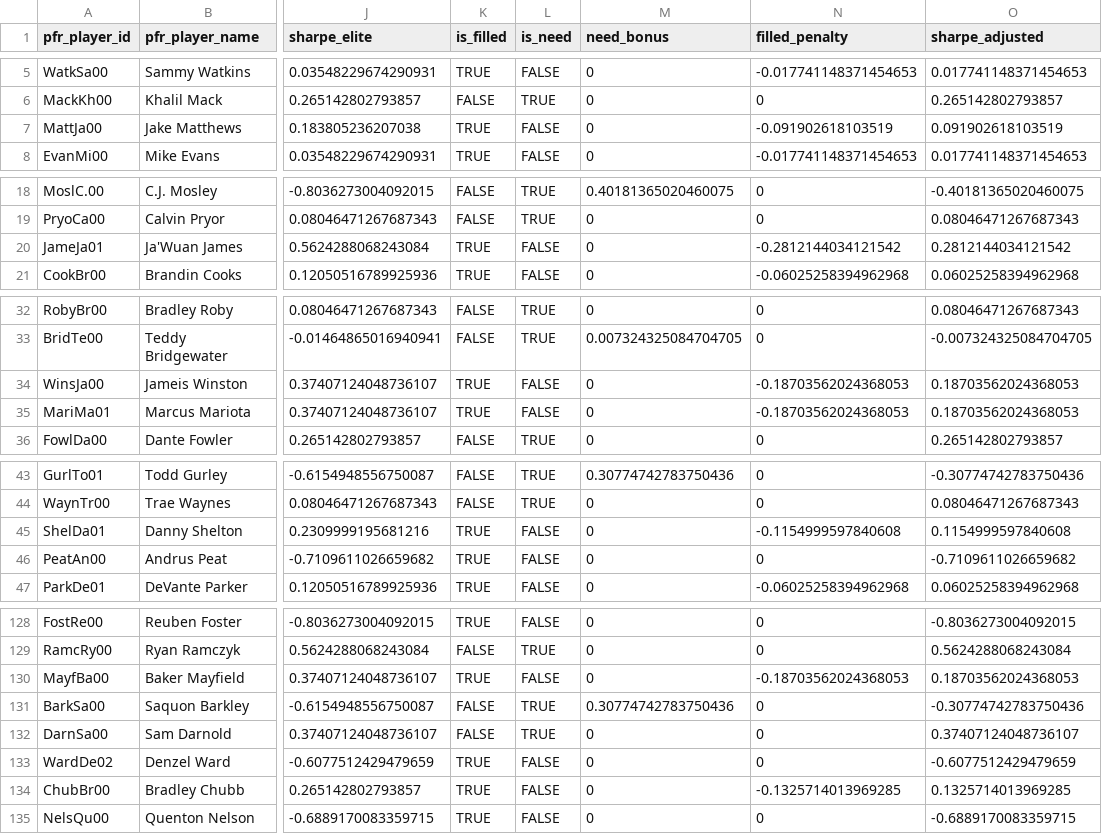
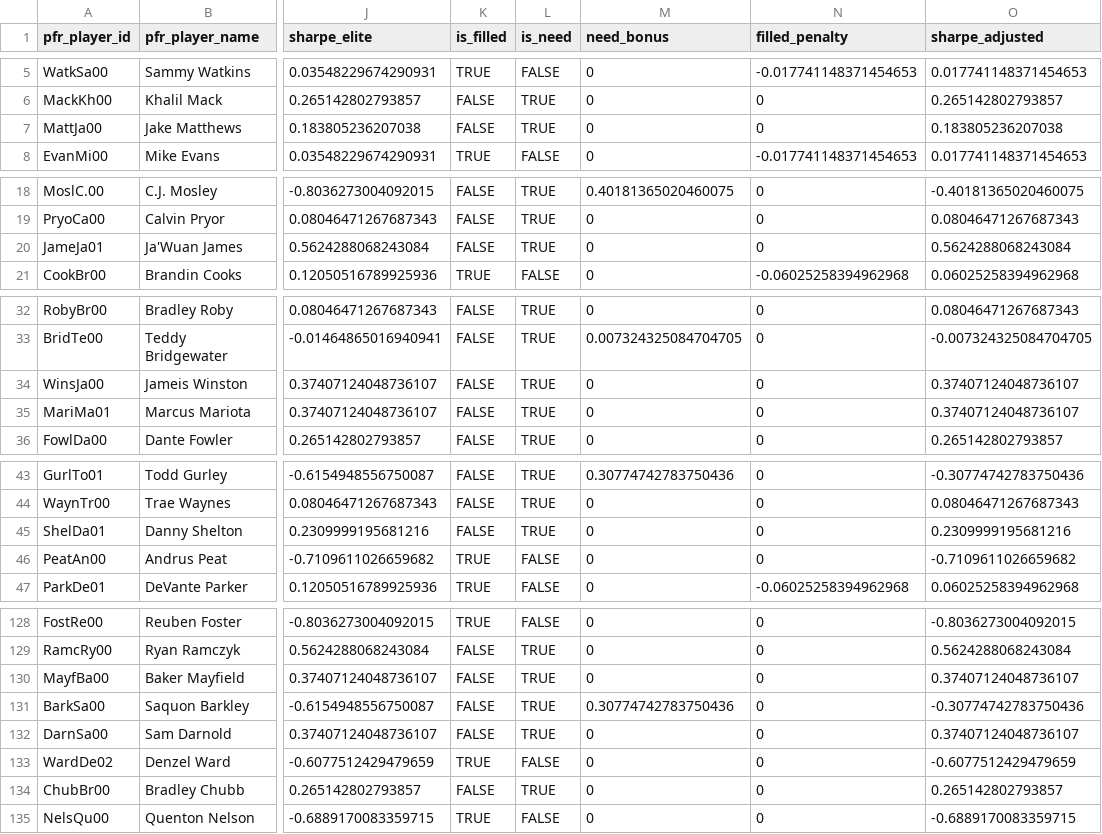
Before and after one commit to stranger9977/draft-sharpe-analysis, a CSV file: output/v2/r1_picks_need_adjusted.csv, drawn as a sheet; only a part is shown, gaps mark what is left out; the diff covers the shown part only; the diff names each change by its address in the sheet, - before the commit and + after, or states it on an @@ line.

```diff
--- a/output/v2/r1_picks_need_adjusted.csv
+++ b/output/v2/r1_picks_need_adjusted.csv
-K7 (is_filled): TRUE
+K7 (is_filled): FALSE
-L7 (is_need): FALSE
+L7 (is_need): TRUE
-N7 (filled_penalty): -0.091902618103519
+N7 (filled_penalty): 0
-O7 (sharpe_adjusted): 0.091902618103519
+O7 (sharpe_adjusted): 0.183805236207038
-K20 (is_filled): TRUE
+K20 (is_filled): FALSE
-L20 (is_need): FALSE
+L20 (is_need): TRUE
-N20 (filled_penalty): -0.2812144034121542
+N20 (filled_penalty): 0
-O20 (sharpe_adjusted): 0.2812144034121542
+O20 (sharpe_adjusted): 0.5624288068243084
-K34:K35 (is_filled): TRUE
+K34:K35 (is_filled): FALSE
-L34:L35 (is_need): FALSE
+L34:L35 (is_need): TRUE
-N34:N35 (filled_penalty): -0.18703562024368053
+N34:N35 (filled_penalty): 0
-O34:O35 (sharpe_adjusted): 0.18703562024368053
+O34:O35 (sharpe_adjusted): 0.37407124048736107
-K45 (is_filled): TRUE
+K45 (is_filled): FALSE
-L45 (is_need): FALSE
+L45 (is_need): TRUE
-N45 (filled_penalty): -0.1154999597840608
+N45 (filled_penalty): 0
-O45 (sharpe_adjusted): 0.1154999597840608
+O45 (sharpe_adjusted): 0.2309999195681216
-K130 (is_filled): TRUE
+K130 (is_filled): FALSE
-L130 (is_need): FALSE
+L130 (is_need): TRUE
-N130 (filled_penalty): -0.18703562024368053
+N130 (filled_penalty): 0
-O130 (sharpe_adjusted): 0.18703562024368053
+O130 (sharpe_adjusted): 0.37407124048736107
-K134 (is_filled): TRUE
+K134 (is_filled): FALSE
-L134 (is_need): FALSE
+L134 (is_need): TRUE
-N134 (filled_penalty): -0.1325714013969285
+N134 (filled_penalty): 0
-O134 (sharpe_adjusted): 0.1325714013969285
+O134 (sharpe_adjusted): 0.265142802793857
```
Also changed, not shown: 28 edited cells elsewhere in this file, output/v2/class_depth.csv, output/v2/team_efficiency_adjusted.csv, 9 other files.
